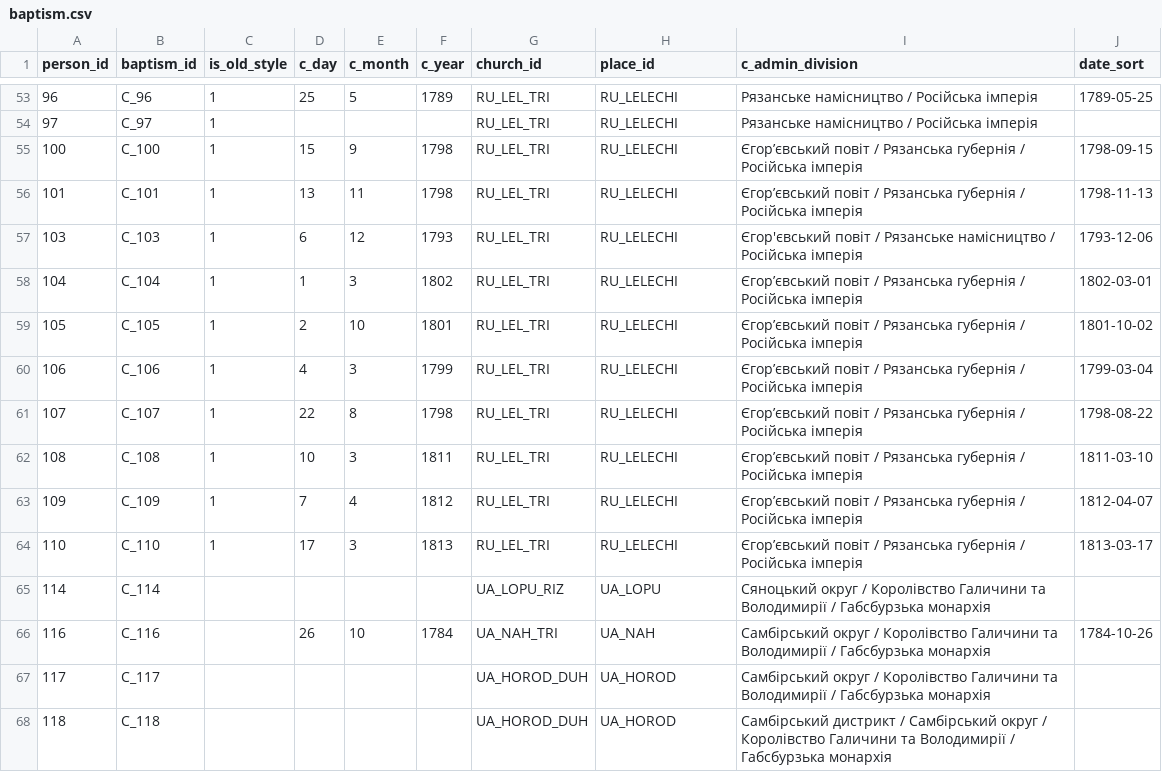
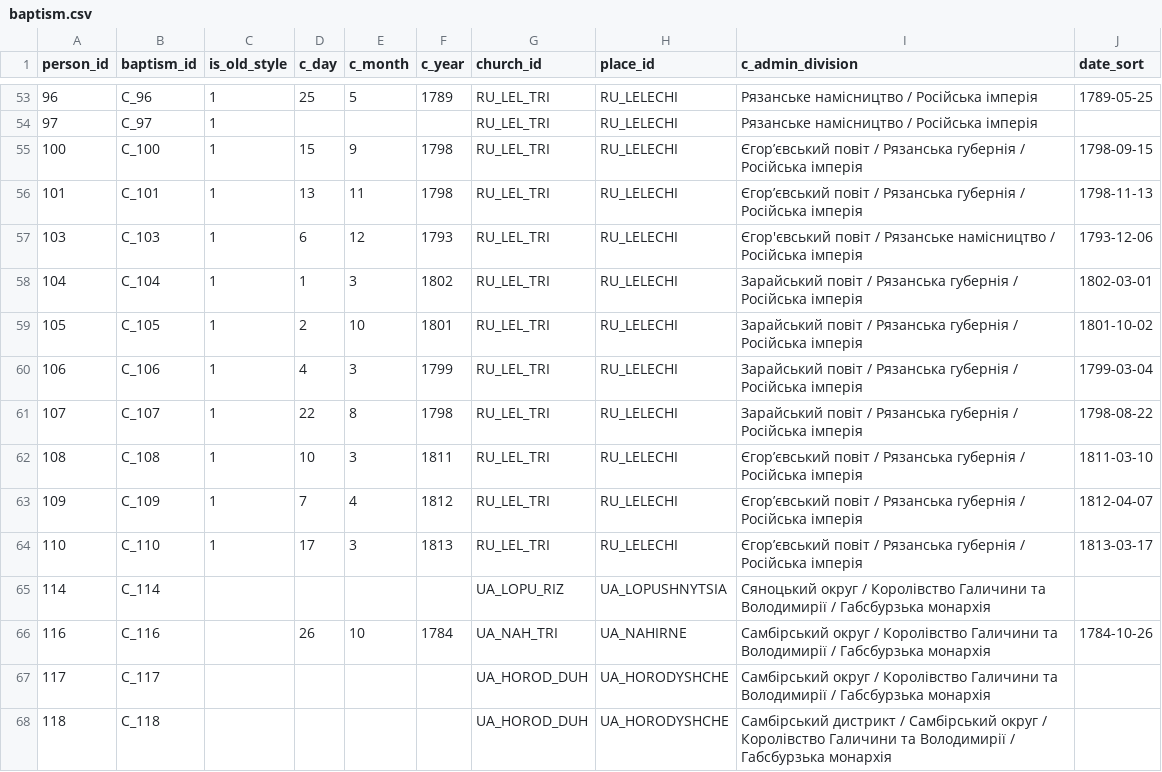
Before and after one commit to John7794/geneo, a CSV file: data/db/uk/baptism.csv, drawn as a sheet; only a part is shown, gaps mark what is left out; the diff covers the shown part only.

```diff
--- a/data/db/uk/baptism.csv
+++ b/data/db/uk/baptism.csv
@@ -57,6 +57,6 @@ person_id,baptism_id,is_old_style,c_day,c_month,c_year,church_id,place_id,c_admi
 103,C_103,1,6,12,1793,RU_LEL_TRI,RU_LELECHI,Єгор'євський повіт / Рязанське намісництво / Російська імперія,1793-12-06
-104,C_104,1,1,3,1802,RU_LEL_TRI,RU_LELECHI,Єгор’євський повіт / Рязанська губернія / Російська імперія,1802-03-01
-105,C_105,1,2,10,1801,RU_LEL_TRI,RU_LELECHI,Єгор’євський повіт / Рязанська губернія / Російська імперія,1801-10-02
-106,C_106,1,4,3,1799,RU_LEL_TRI,RU_LELECHI,Єгор’євський повіт / Рязанська губернія / Російська імперія,1799-03-04
-107,C_107,1,22,8,1798,RU_LEL_TRI,RU_LELECHI,Єгор’євський повіт / Рязанська губернія / Російська імперія,1798-08-22
+104,C_104,1,1,3,1802,RU_LEL_TRI,RU_LELECHI,Зарайський повіт / Рязанська губернія / Російська імперія,1802-03-01
+105,C_105,1,2,10,1801,RU_LEL_TRI,RU_LELECHI,Зарайський повіт / Рязанська губернія / Російська імперія,1801-10-02
+106,C_106,1,4,3,1799,RU_LEL_TRI,RU_LELECHI,Зарайський повіт / Рязанська губернія / Російська імперія,1799-03-04
+107,C_107,1,22,8,1798,RU_LEL_TRI,RU_LELECHI,Зарайський повіт / Рязанська губернія / Російська імперія,1798-08-22
 108,C_108,1,10,3,1811,RU_LEL_TRI,RU_LELECHI,Єгор’євський повіт / Рязанська губернія / Російська імперія,1811-03-10
@@ -64,5 +64,5 @@ person_id,baptism_id,is_old_style,c_day,c_month,c_year,church_id,place_id,c_admi
 110,C_110,1,17,3,1813,RU_LEL_TRI,RU_LELECHI,Єгор’євський повіт / Рязанська губернія / Російська імперія,1813-03-17
-114,C_114,,,,,UA_LOPU_RIZ,UA_LOPU,Сяноцький округ / Королівство Галичини та Володимирії / Габсбурзька монархія,
-116,C_116,,26,10,1784,UA_NAH_TRI,UA_NAH,Самбірський округ / Королівство Галичини та Володимирії / Габсбурзька монархія,1784-10-26
-117,C_117,,,,,UA_HOROD_DUH,UA_HOROD,Самбірський округ / Королівство Галичини та Володимирії / Габсбурзька монархія,
-118,C_118,,,,,UA_HOROD_DUH,UA_HOROD,Самбірський дистрикт / Самбірський округ / Королівство Галичини та Володимирії / Габсбурзька монархія,
+114,C_114,,,,,UA_LOPU_RIZ,UA_LOPUSHNYTSIA,Сяноцький округ / Королівство Галичини та Володимирії / Габсбурзька монархія,
+116,C_116,,26,10,1784,UA_NAH_TRI,UA_NAHIRNE,Самбірський округ / Королівство Галичини та Володимирії / Габсбурзька монархія,1784-10-26
+117,C_117,,,,,UA_HOROD_DUH,UA_HORODYSHCHE,Самбірський округ / Королівство Галичини та Володимирії / Габсбурзька монархія,
+118,C_118,,,,,UA_HOROD_DUH,UA_HORODYSHCHE,Самбірський дистрикт / Самбірський округ / Королівство Галичини та Володимирії / Габсбурзька монархія,
```
Also changed, not shown: 22 edited cells elsewhere in this file, data/db/uk/birth.csv, data/db/uk/death.csv, 32 other files.
